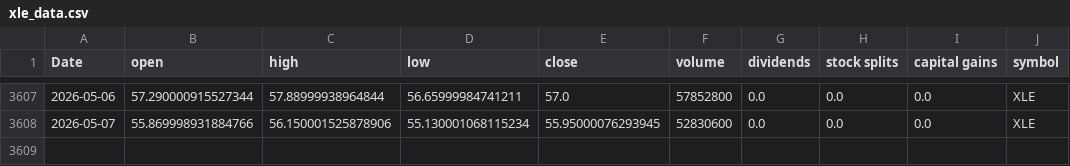
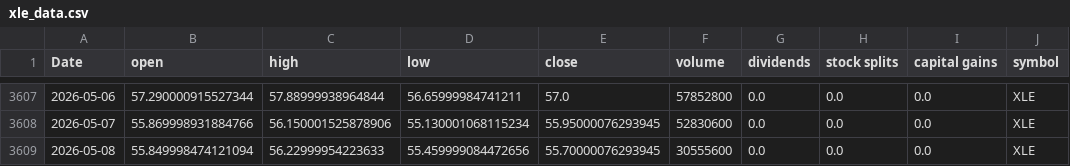
Before and after one commit to Akishai18/Market-Regime, a CSV file: data/sectors/xle_data.csv, drawn as a sheet; only a part is shown, gaps mark what is left out.

```diff
--- a/data/sectors/xle_data.csv
+++ b/data/sectors/xle_data.csv
@@ -3608 +3608,2 @@ Date,open,high,low,close,volume,dividends,stock splits,capital gains,symbol
 2026-05-07,55.869998931884766,56.150001525878906,55.130001068115234,55.95000076293945,52830600,0.0,0.0,0.0,XLE
+2026-05-08,55.849998474121094,56.22999954223633,55.459999084472656,55.70000076293945,30555600,0.0,0.0,0.0,XLE
```
Also changed, not shown: data/sectors/xlc_data.csv, data/sectors/xli_data.csv, 46 other files.
